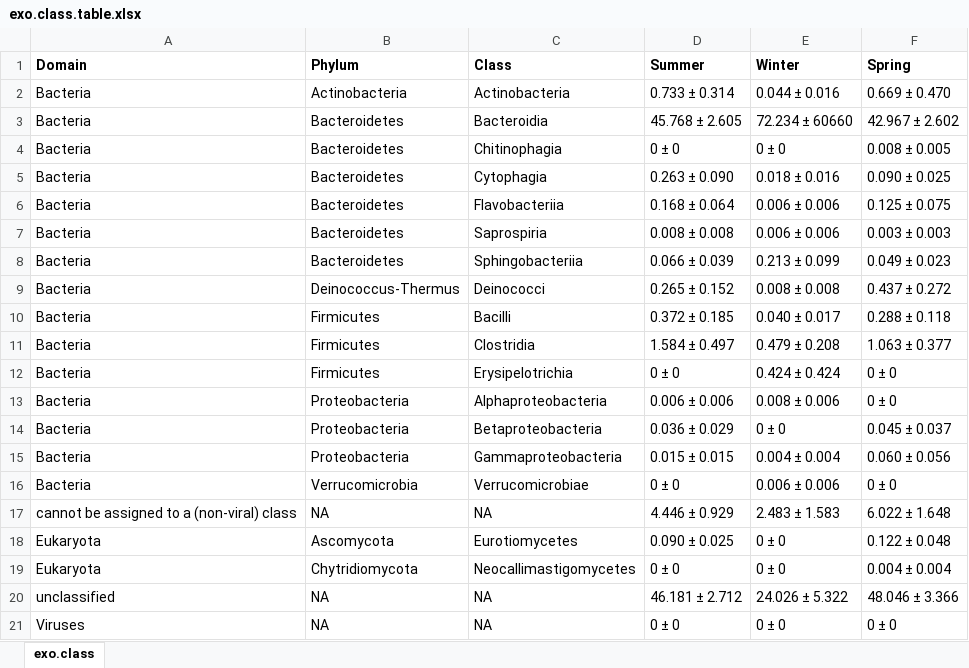
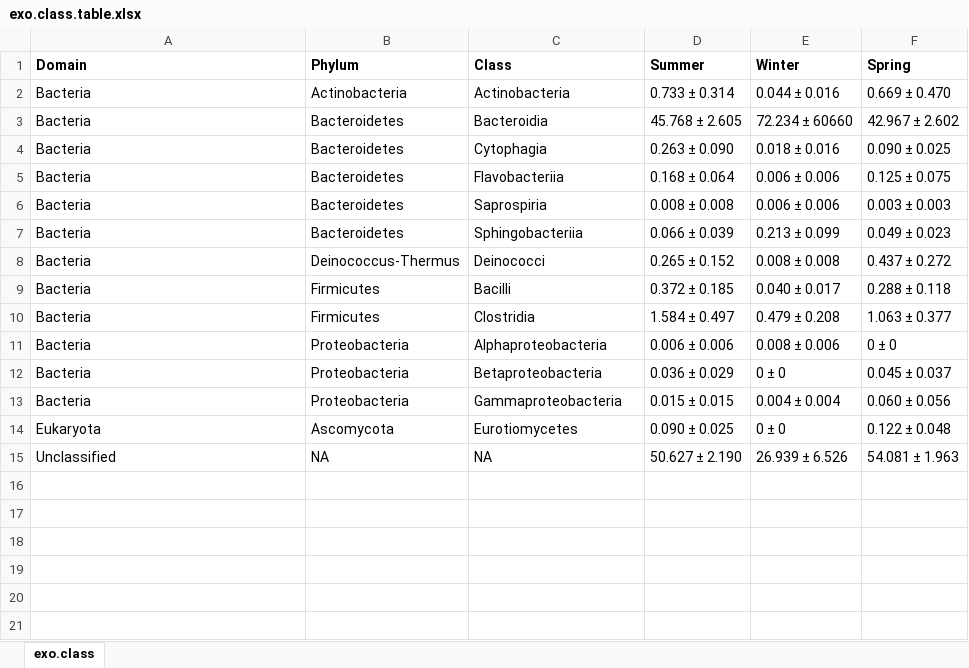
Before and after one commit to ednachiang/Inulin_CRDS, an Excel workbook: kaiju/tax_summarized/exo.class.table.xlsx, sheet exo.class, drawn as a sheet; values as stored, in another font and other column widths than the file's, no borders; removed rows and columns are numbered as before the commit, all else as after; the diff names each change by its address in the sheet, - before the commit and + after, or states it on an @@ line.

```diff
--- a/kaiju/tax_summarized/exo.class.table.xlsx (sheet exo.class)
+++ b/kaiju/tax_summarized/exo.class.table.xlsx (sheet exo.class)
-row 4: Bacteria | Bacteroidetes | Chitinophagia | 0 ± 0 | 0 ± 0 | 0.008 ± 0.005
-row 12: Bacteria | Firmicutes | Erysipelotrichia | 0 ± 0 | 0.424 ± 0.424 | 0 ± 0
-row 16: Bacteria | Verrucomicrobia | Verrucomicrobiae | 0 ± 0 | 0.006 ± 0.006 | 0 ± 0
-row 17: cannot be assigned to a (non-viral) class | NA | NA | 4.446 ± 0.929 | 2.483 ± 1.583 | 6.022 ± 1.648
-row 19: Eukaryota | Chytridiomycota | Neocallimastigomycetes | 0 ± 0 | 0 ± 0 | 0.004 ± 0.004
-A15 (Domain): unclassified
+A15 (Domain): Unclassified
-D15 (Summer): 46.181 ± 2.712
+D15 (Summer): 50.627 ± 2.190
-E15 (Winter): 24.026 ± 5.322
+E15 (Winter): 26.939 ± 6.526
-F15 (Spring): 48.046 ± 3.366
+F15 (Spring): 54.081 ± 1.963
-row 21: Viruses | NA | NA | 0 ± 0 | 0 ± 0 | 0 ± 0
```
Also changed, not shown: kaiju/tax_summarized/exo.family.table.xlsx, kaiju/tax_summarized/exo.genus.table.xlsx, 16 other files.
